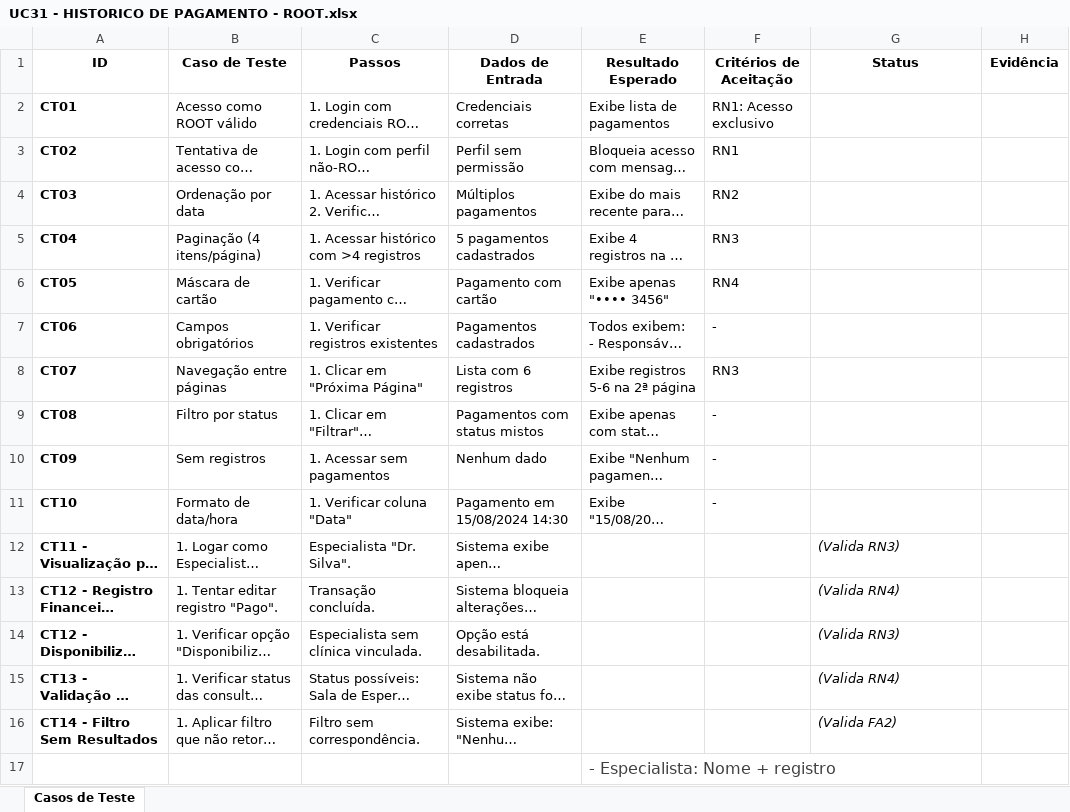
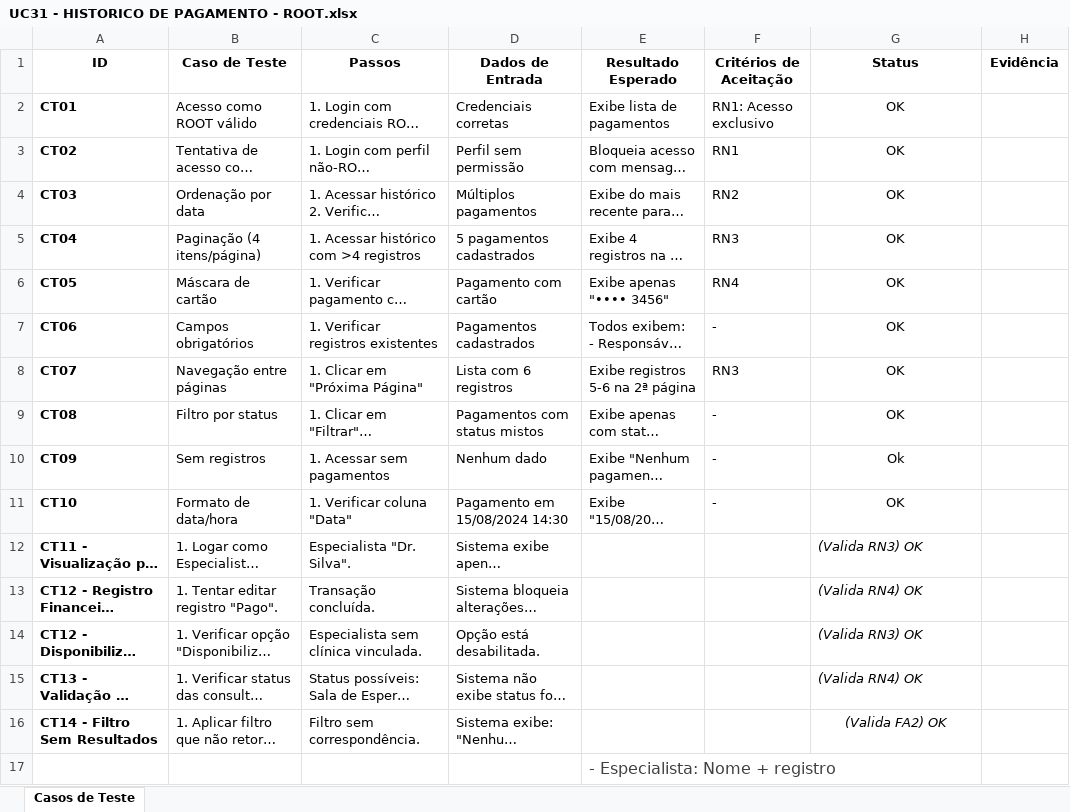
Before and after one commit to mateusvieiraifce/plataformainclua, an Excel workbook: documentação/Testes/Caso de Teste/UC31 - HISTORICO DE PAGAMENTO - ROOT.xlsx, sheet Casos de Teste, drawn as a sheet; long unchanged cells end in …; values as stored, in another font and other column widths than the file's, no borders; the diff names each change by its address in the sheet, - before the commit and + after, or states it on an @@ line.

```diff
--- a/documentação/Testes/Caso de Teste/UC31 - HISTORICO DE PAGAMENTO - ROOT.xlsx (sheet Casos de Teste)
+++ b/documentação/Testes/Caso de Teste/UC31 - HISTORICO DE PAGAMENTO - ROOT.xlsx (sheet Casos de Teste)
-G2:G9 (Status): (empty)
+G2:G9 (Status): OK
-G10 (Status): (empty)
+G10 (Status): Ok
-G11 (Status): (empty)
+G11 (Status): OK
-G12 (Status): (Valida RN3)
+G12 (Status): (Valida RN3) OK
-G13 (Status): (Valida RN4)
+G13 (Status): (Valida RN4) OK
-G14 (Status): (Valida RN3)
+G14 (Status): (Valida RN3) OK
-G15 (Status): (Valida RN4)
+G15 (Status): (Valida RN4) OK
-G16 (Status): (Valida FA2)
+G16 (Status): (Valida FA2) OK
-G16 alignment: left
+G16 alignment: center
```
Also changed, not shown: documentação/Testes/Caso de Teste/UC23 - FILA DE ATENDIMENTO.xlsx, documentação/Testes/Caso de Teste/UC35 - MARCAR CONSULTAS.xlsx, 17 other files.
